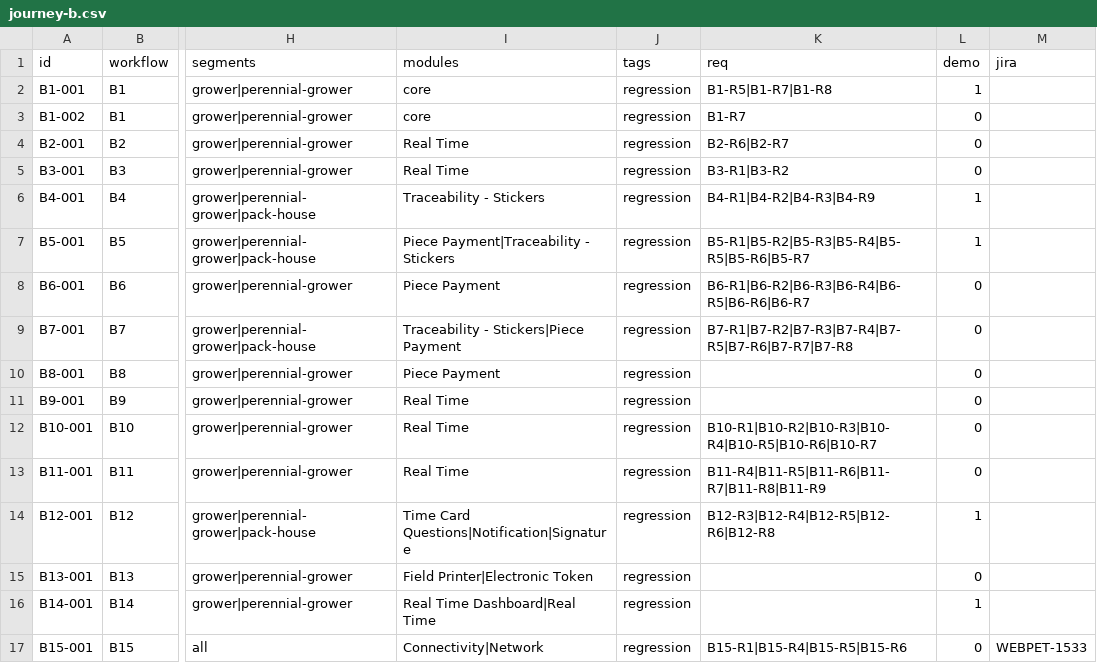
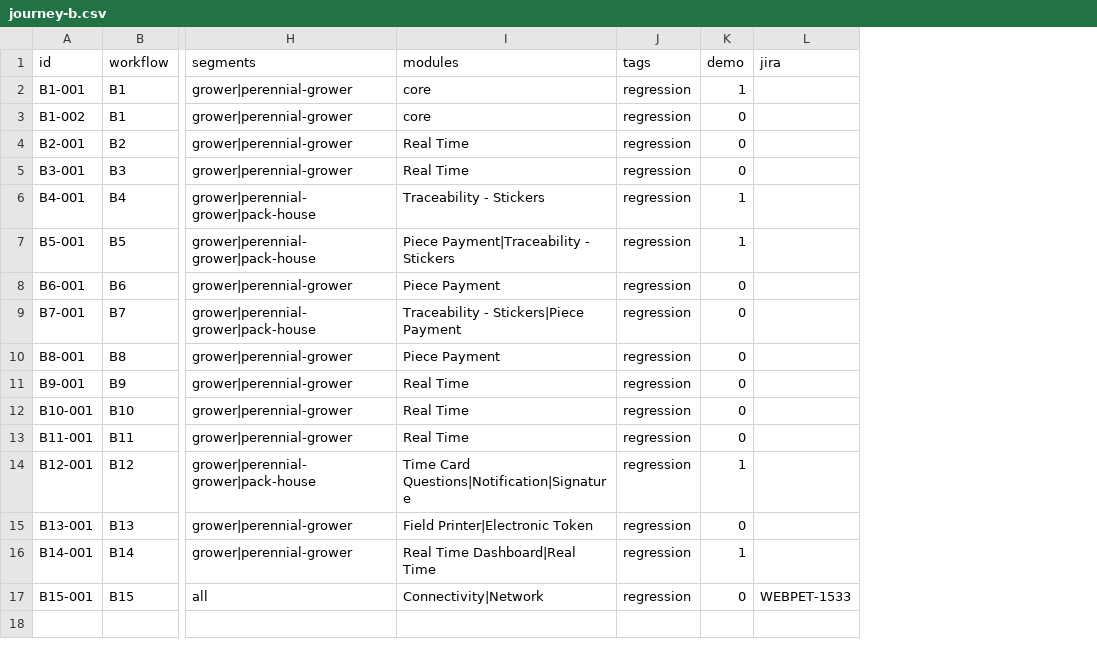
Before and after one commit to orangeenterprisesinc/playwright-test-suite, a CSV file: src/data/runner/journey-b.csv, drawn as a sheet; only a part is shown, gaps mark what is left out; the diff names each change by its address in the sheet, - before the commit and + after, or states it on an @@ line.

```diff
--- a/src/data/runner/journey-b.csv
+++ b/src/data/runner/journey-b.csv
-column K (req), rows 2-17: B1-R5|B1-R7|B1-R8 | B1-R7 | B2-R6|B2-R7 | B3-R1|B3-R2 | B4-R1|B4-R2|B4-R3|B4-R9 | B5-R1|B5-R2|B5-R3|B5-R4|B5-R5|B5-R6|B5-R7 | B6-R1|B6-R2|B6-R3|B6-R4|B6-R5|B6-R6|B6-R7 | B7-R1|B7-R2|B7-R3|B7-R4|B7-R5|B7-R6|B7-R7|B7-R8 |  |  | B10-R1|B10-R2|B10-R3|B10-R4|B10-R5|B10-R6|B10-R7 | B11-R4|B11-R5|B11-R6|B11-R7|B11-R8|B11-R9 | B12-R3|B12-R4|B12-R5|B12-R6|B12-R8 |  |  | B15-R1|B15-R4|B15-R5|B15-R6
```
Also changed, not shown: src/data/runner/journey-a.csv, src/data/runner/journey-c.csv, 29 other files.
